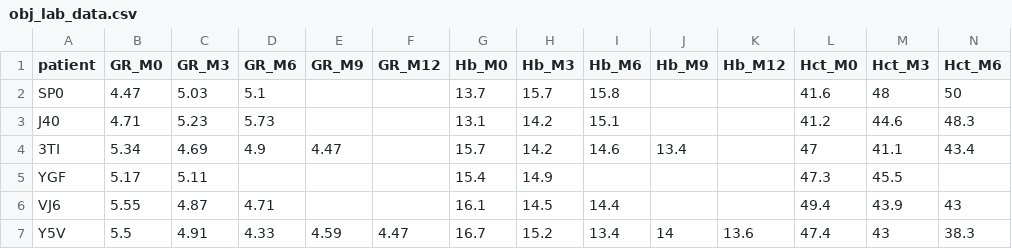
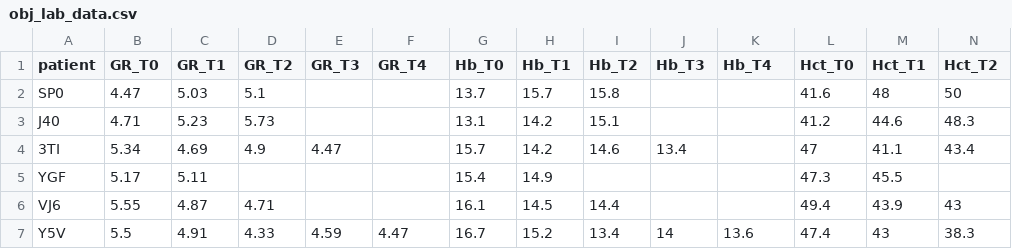
Before and after one commit to MaxenceOuafik/TFE_THAG_2022, a CSV file: data/obj_lab_data.csv, drawn as a sheet; only a part is shown; the diff covers the shown part only; the diff names each change by its address in the sheet, - before the commit and + after, or states it on an @@ line.

```diff
--- a/data/obj_lab_data.csv
+++ b/data/obj_lab_data.csv
-B1: GR_M0
+B1: GR_T0
-C1: GR_M3
+C1: GR_T1
-D1: GR_M6
+D1: GR_T2
-E1: GR_M9
+E1: GR_T3
-F1: GR_M12
+F1: GR_T4
-G1: Hb_M0
+G1: Hb_T0
-H1: Hb_M3
+H1: Hb_T1
-I1: Hb_M6
+I1: Hb_T2
-J1: Hb_M9
+J1: Hb_T3
-K1: Hb_M12
+K1: Hb_T4
-L1: Hct_M0
+L1: Hct_T0
-M1: Hct_M3
+M1: Hct_T1
-N1: Hct_M6
+N1: Hct_T2
```
Also changed, not shown: 37 edited cells elsewhere in this file, data/obj_date_data.csv, data/obj_param_data.csv, 3 other files.
